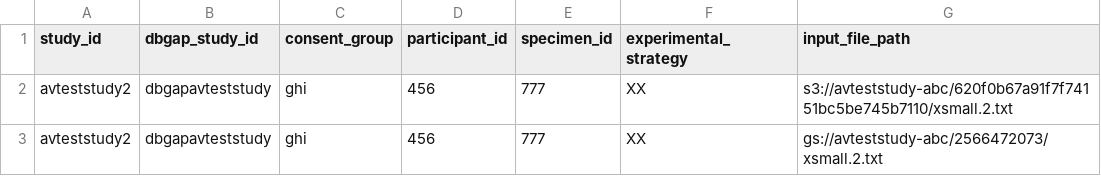
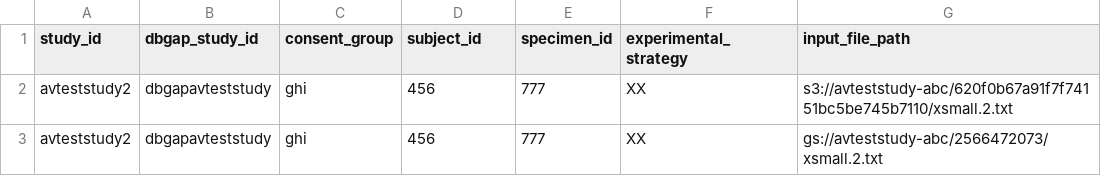
Before and after one commit to NimbusInformatics/bdcat-ingest-prototype, a TSV file: sample.cloud.tsv, drawn as a sheet.

Commit message:
changed some manifest field column names

```diff
--- a/sample.cloud.tsv
+++ b/sample.cloud.tsv
@@ -1,2 +1,2 @@
-study_id	dbgap_study_id	consent_group	participant_id	specimen_id	experimental_strategy	input_file_path
+study_id	dbgap_study_id	consent_group	subject_id	specimen_id	experimental_strategy	input_file_path
 avteststudy2	dbgapavteststudy	ghi	456	777	XX	s3://avteststudy-abc/620f0b67a91f7f74151bc5be745b7110/xsmall.2.txt
```
Also changed, not shown: sample.small.tsv, 1 other file.
